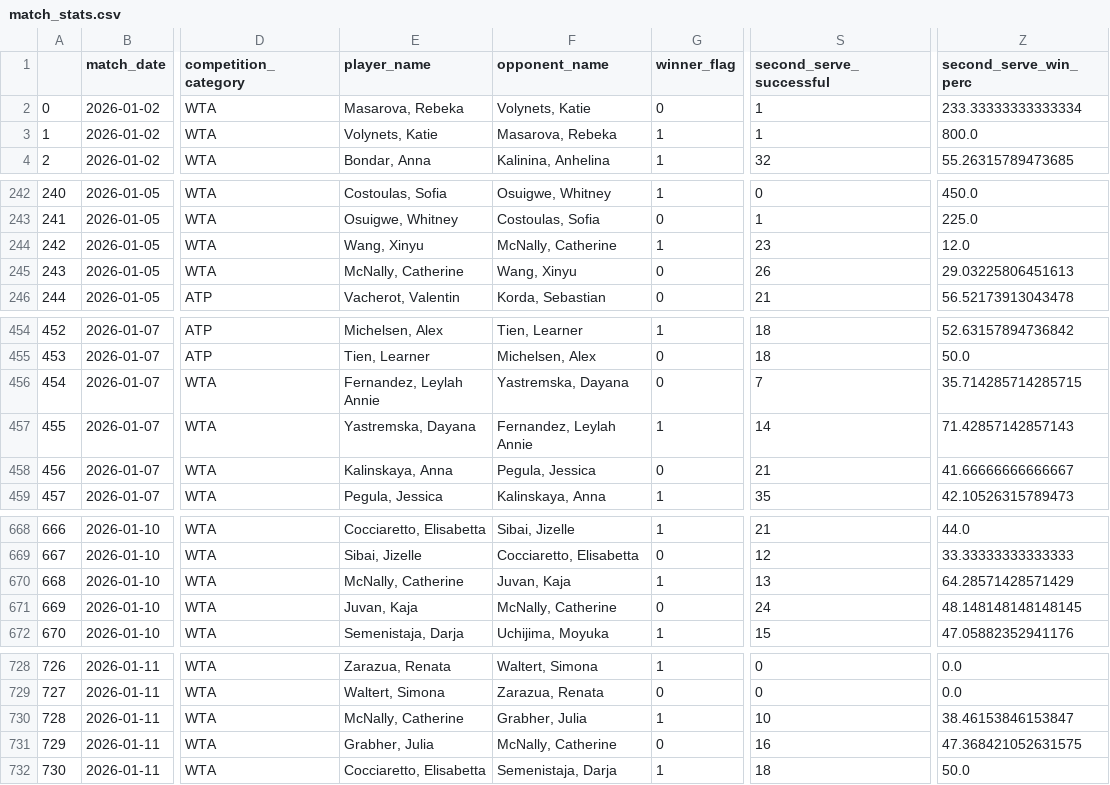
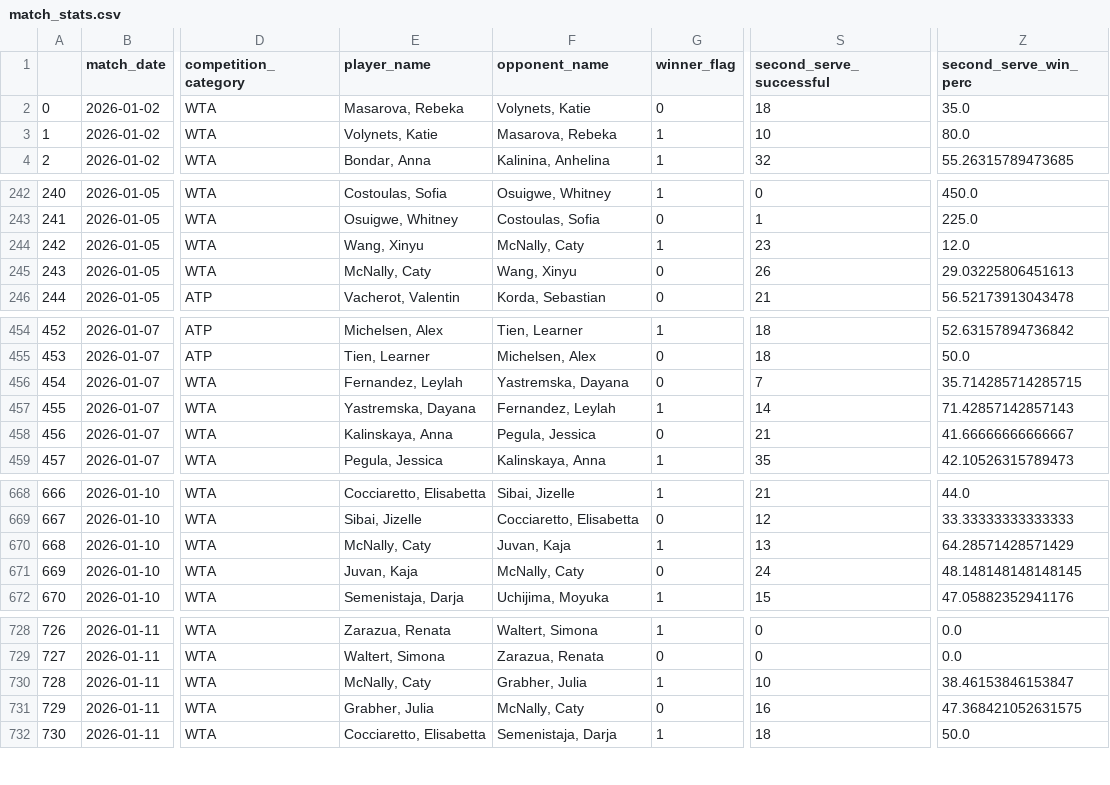
Before and after one commit to alexioso/tennis, a CSV file: data/match_stats.csv, drawn as a sheet; only a part is shown, gaps mark what is left out; the diff covers the shown part only; the diff names each change by its address in the sheet, - before the commit and + after, or states it on an @@ line.

```diff
--- a/data/match_stats.csv
+++ b/data/match_stats.csv
-S2 (second_serve_successful): 1
+S2 (second_serve_successful): 18
-Z2 (second_serve_win_perc): 233.33333333333334
+Z2 (second_serve_win_perc): 35.0
-S3 (second_serve_successful): 1
+S3 (second_serve_successful): 10
-Z3 (second_serve_win_perc): 800.0
+Z3 (second_serve_win_perc): 80.0
-F244 (opponent_name): McNally, Catherine
+F244 (opponent_name): McNally, Caty
-E245 (player_name): McNally, Catherine
+E245 (player_name): McNally, Caty
-E456 (player_name): Fernandez, Leylah Annie
+E456 (player_name): Fernandez, Leylah
-F457 (opponent_name): Fernandez, Leylah Annie
+F457 (opponent_name): Fernandez, Leylah
-E670 (player_name): McNally, Catherine
+E670 (player_name): McNally, Caty
-F671 (opponent_name): McNally, Catherine
+F671 (opponent_name): McNally, Caty
-E730 (player_name): McNally, Catherine
+E730 (player_name): McNally, Caty
-F731 (opponent_name): McNally, Catherine
+F731 (opponent_name): McNally, Caty
```
Also changed, not shown: 6 edited cells elsewhere in this file, data/atp_player_summary.csv, data/wta_player_summary.csv.
